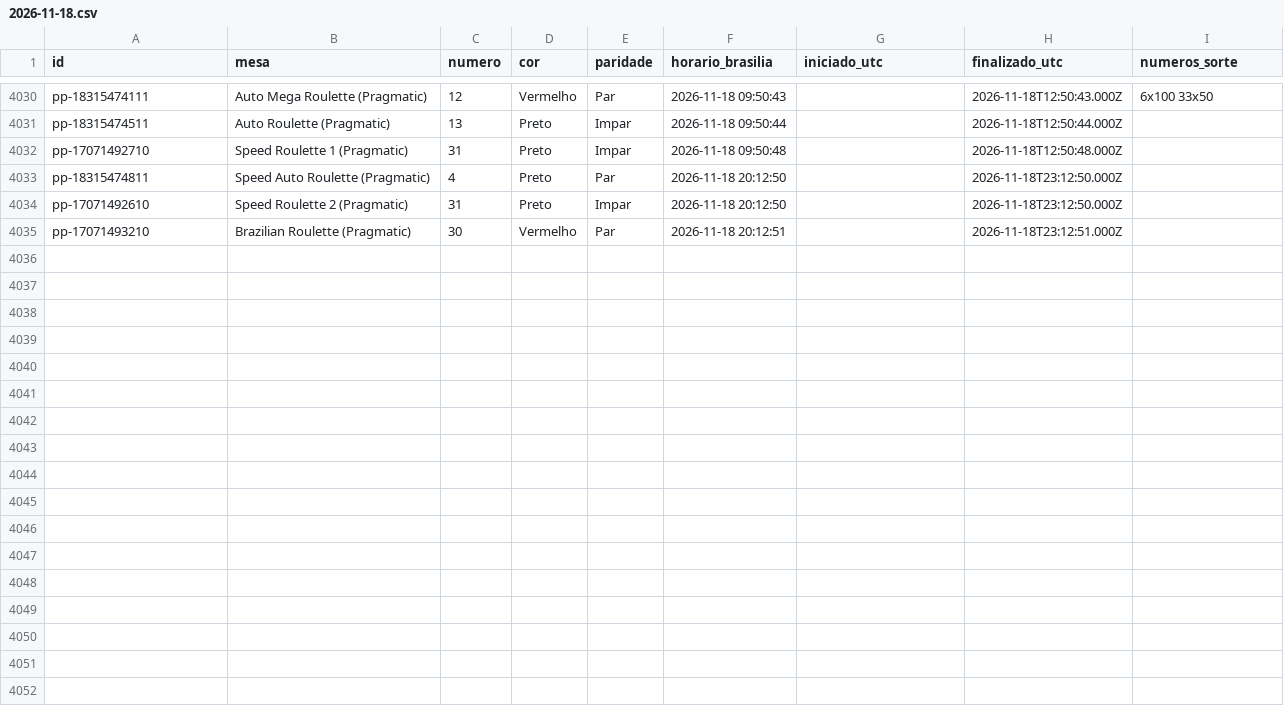
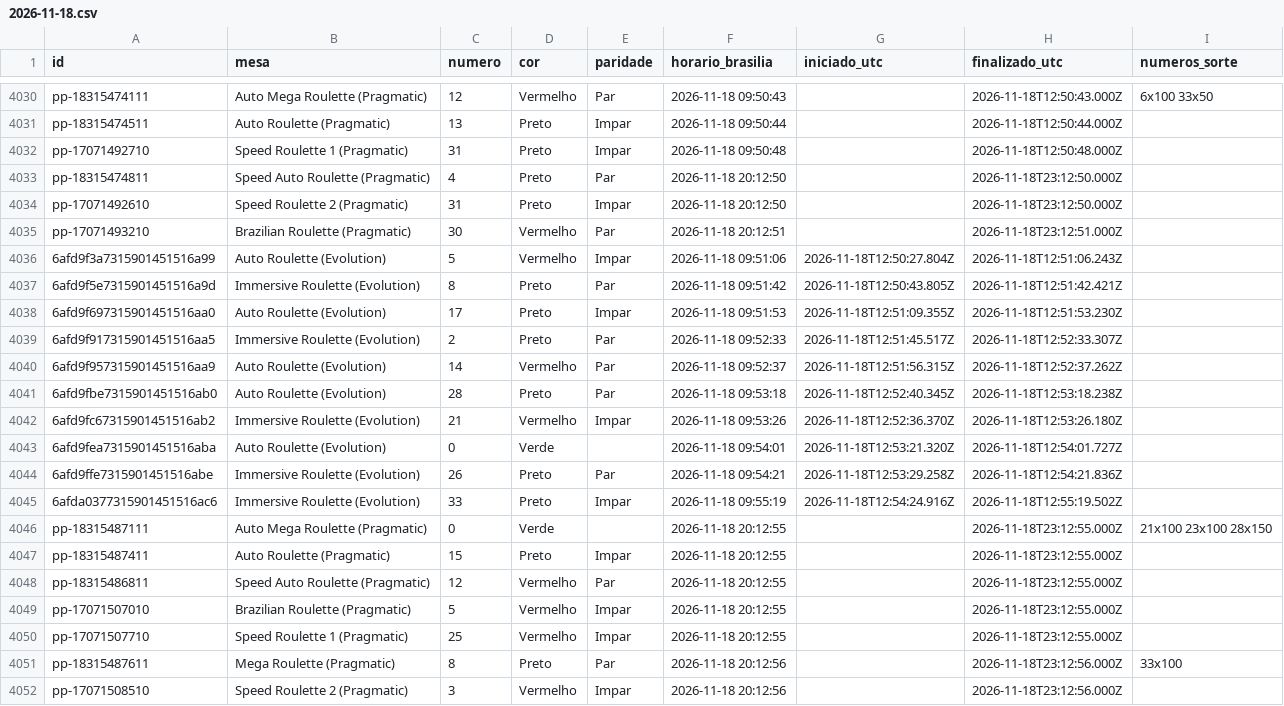
Before and after one commit to mr-ecktor/roleta-historico, a CSV file: dados/2026/2026-11-18.csv, drawn as a sheet; only a part is shown, gaps mark what is left out.

Commit message:
Dados: 2026-11-18 09:56

```diff
--- a/dados/2026/2026-11-18.csv
+++ b/dados/2026/2026-11-18.csv
@@ -4035 +4035,18 @@ pp-17071492610,Speed Roulette 2 (Pragmatic),31,Preto,Impar,2026-11-18 20:12:50,,
 pp-17071493210,Brazilian Roulette (Pragmatic),30,Vermelho,Par,2026-11-18 20:12:51,,2026-11-18T23:12:51.000Z,
+6afd9f3a7315901451516a99,Auto Roulette (Evolution),5,Vermelho,Impar,2026-11-18 09:51:06,2026-11-18T12:50:27.804Z,2026-11-18T12:51:06.243Z,
+6afd9f5e7315901451516a9d,Immersive Roulette (Evolution),8,Preto,Par,2026-11-18 09:51:42,2026-11-18T12:50:43.805Z,2026-11-18T12:51:42.421Z,
+6afd9f697315901451516aa0,Auto Roulette (Evolution),17,Preto,Impar,2026-11-18 09:51:53,2026-11-18T12:51:09.355Z,2026-11-18T12:51:53.230Z,
+6afd9f917315901451516aa5,Immersive Roulette (Evolution),2,Preto,Par,2026-11-18 09:52:33,2026-11-18T12:51:45.517Z,2026-11-18T12:52:33.307Z,
+6afd9f957315901451516aa9,Auto Roulette (Evolution),14,Vermelho,Par,2026-11-18 09:52:37,2026-11-18T12:51:56.315Z,2026-11-18T12:52:37.262Z,
+6afd9fbe7315901451516ab0,Auto Roulette (Evolution),28,Preto,Par,2026-11-18 09:53:18,2026-11-18T12:52:40.345Z,2026-11-18T12:53:18.238Z,
+6afd9fc67315901451516ab2,Immersive Roulette (Evolution),21,Vermelho,Impar,2026-11-18 09:53:26,2026-11-18T12:52:36.370Z,2026-11-18T12:53:26.180Z,
+6afd9fea7315901451516aba,Auto Roulette (Evolution),0,Verde,,2026-11-18 09:54:01,2026-11-18T12:53:21.320Z,2026-11-18T12:54:01.727Z,
+6afd9ffe7315901451516abe,Immersive Roulette (Evolution),26,Preto,Par,2026-11-18 09:54:21,2026-11-18T12:53:29.258Z,2026-11-18T12:54:21.836Z,
+6afda0377315901451516ac6,Immersive Roulette (Evolution),33,Preto,Impar,2026-11-18 09:55:19,2026-11-18T12:54:24.916Z,2026-11-18T12:55:19.502Z,
+pp-18315487111,Auto Mega Roulette (Pragmatic),0,Verde,,2026-11-18 20:12:55,,2026-11-18T23:12:55.000Z,21x100 23x100 28x150
+pp-18315487411,Auto Roulette (Pragmatic),15,Preto,Impar,2026-11-18 20:12:55,,2026-11-18T23:12:55.000Z,
+pp-18315486811,Speed Auto Roulette (Pragmatic),12,Vermelho,Par,2026-11-18 20:12:55,,2026-11-18T23:12:55.000Z,
+pp-17071507010,Brazilian Roulette (Pragmatic),5,Vermelho,Impar,2026-11-18 20:12:55,,2026-11-18T23:12:55.000Z,
+pp-17071507710,Speed Roulette 1 (Pragmatic),25,Vermelho,Impar,2026-11-18 20:12:55,,2026-11-18T23:12:55.000Z,
+pp-18315487611,Mega Roulette (Pragmatic),8,Preto,Par,2026-11-18 20:12:56,,2026-11-18T23:12:56.000Z,33x100
+pp-17071508510,Speed Roulette 2 (Pragmatic),3,Vermelho,Impar,2026-11-18 20:12:56,,2026-11-18T23:12:56.000Z,
```
